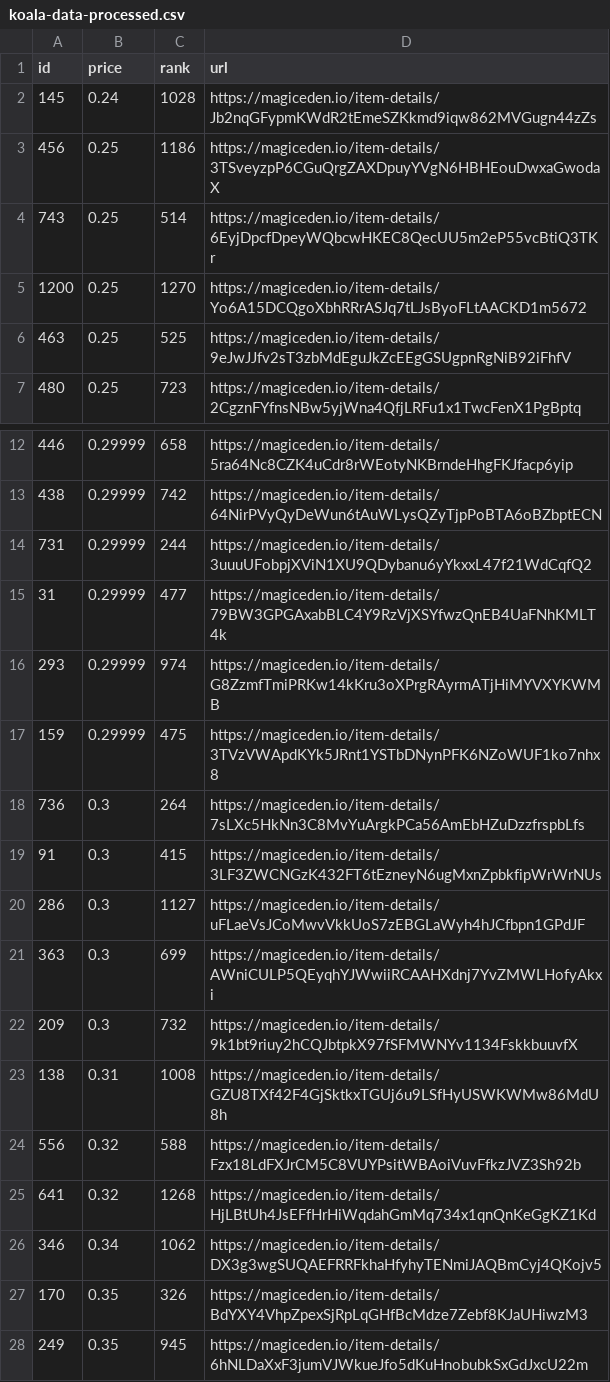
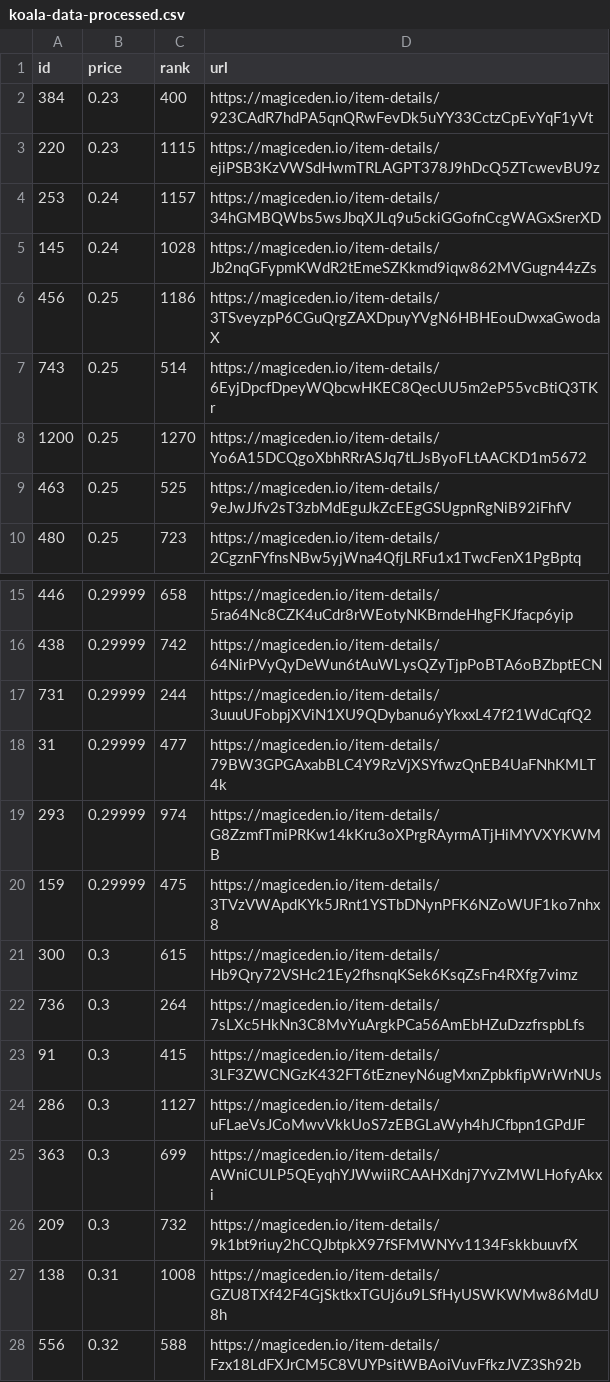
Before and after one commit to braposo/koala-monitor, a CSV file: koala-data-processed.csv, drawn as a sheet; only a part is shown, gaps mark what is left out; the shorter side is filled out with more unchanged rows.

Commit message:
Flat: latest data (2021-11-18T12:57:15.663Z) {   "date": "2021-11-18T12:57:15.663Z",   "files": [     {       "name": "koala-data-processed.csv",       "deltaBytes": 372,       "source": "https://api-mainnet.magiceden.io/rpc/getListedNFTsByQuery?q=%7B%22%24match%22%3A%7B%22collectionSymbol%22%3A%22koala_klubhouse%22%7D%2C%22%24sort%22%3A%7B%22takerAmount%22%3A1%2C%22createdAt%22%3A-1%7D%2C%22%24skip%22%3A0%2C%22%24limit%22%3A5000%7D"     }   ] }

```diff
--- a/koala-data-processed.csv
+++ b/koala-data-processed.csv
@@ -1,2 +1,5 @@
 id,price,rank,url
+384,0.23,400,https://magiceden.io/item-details/923CAdR7hdPA5qnQRwFevDk5uYY33CctzCpEvYqF1yVt
+220,0.23,1115,https://magiceden.io/item-details/ejiPSB3KzVWSdHwmTRLAGPT378J9hDcQ5ZTcwevBU9z
+253,0.24,1157,https://magiceden.io/item-details/34hGMBQWbs5wsJbqXJLq9u5ckiGGofnCcgWAGxSrerXD
 145,0.24,1028,https://magiceden.io/item-details/Jb2nqGFypmKWdR2tEmeSZKkmd9iqw862MVGugn44zZs
@@ -17,2 +20,3 @@ id,price,rank,url
 159,0.29999,475,https://magiceden.io/item-details/3TVzVWApdKYk5JRnt1YSTbDNynPFK6NZoWUF1ko7nhx8
+300,0.3,615,https://magiceden.io/item-details/Hb9Qry72VSHc21Ey2fhsnqKSek6KsqZsFn4RXfg7vimz
 736,0.3,264,https://magiceden.io/item-details/7sLXc5HkNn3C8MvYuArgkPCa56AmEbHZuDzzfrspbLfs
```
